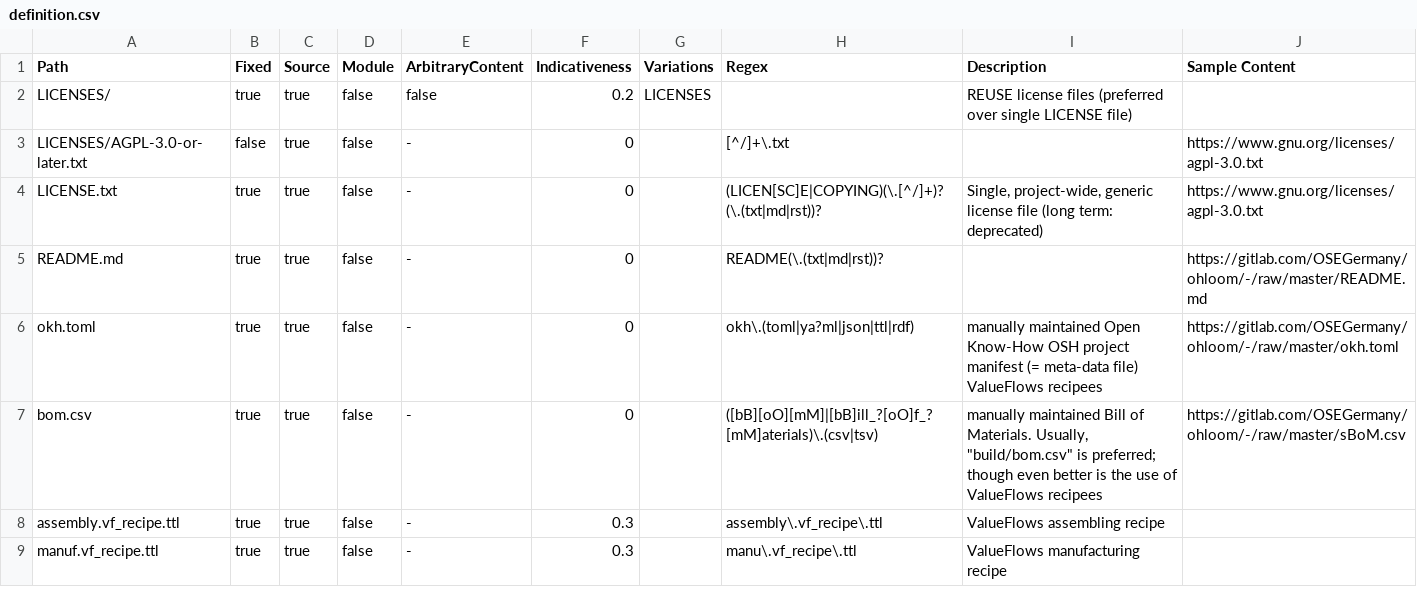
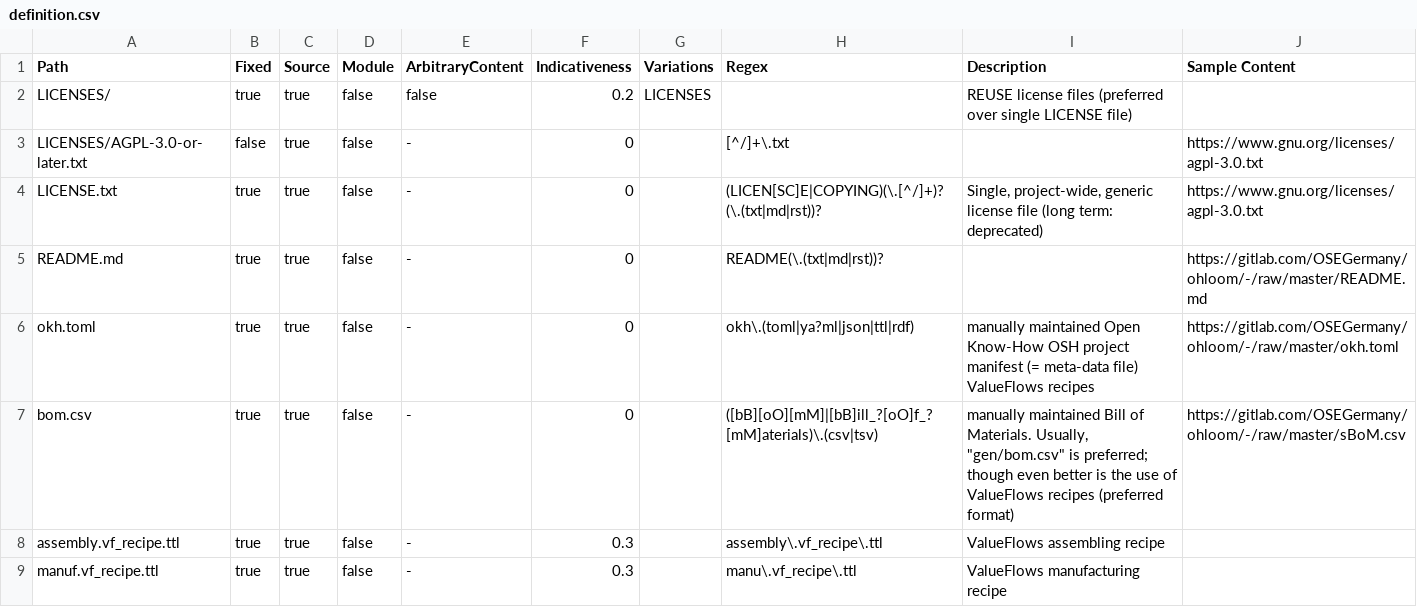
Before and after one commit to hoijui/osh-dir-std, a CSV file: mod/unixish/definition.csv, drawn as a sheet; only a part is shown.

Commit message:
unixish: Typo: "recipees" -> "recipes"

```diff
--- a/mod/unixish/definition.csv
+++ b/mod/unixish/definition.csv
@@ -5,4 +5,4 @@ LICENSE.txt,true,true,false,-,0,,(LICEN[SC]E|COPYING)(\.[^/]+)?(\.(txt|md|rst))?
 README.md,true,true,false,-,0,,README(\.(txt|md|rst))?,,https://gitlab.com/OSEGermany/ohloom/-/raw/master/README.md
-okh.toml,true,true,false,-,0,,okh\.(toml|ya?ml|json|ttl|rdf),manually maintained Open Know-How OSH project manifest (= meta-data file) ValueFlows recipees,https://gitlab.com/OSEGermany/ohloom/-/raw/master/okh.toml
-bom.csv,true,true,false,-,0,,([bB][oO][mM]|[bB]ill_?[oO]f_?[mM]aterials)\.(csv|tsv),"manually maintained Bill of Materials. Usually, ""build/bom.csv"" is preferred; though even better is the use of ValueFlows recipees ",https://gitlab.com/OSEGermany/ohloom/-/raw/master/sBoM.csv
+okh.toml,true,true,false,-,0,,okh\.(toml|ya?ml|json|ttl|rdf),manually maintained Open Know-How OSH project manifest (= meta-data file) ValueFlows recipes,https://gitlab.com/OSEGermany/ohloom/-/raw/master/okh.toml
+bom.csv,true,true,false,-,0,,([bB][oO][mM]|[bB]ill_?[oO]f_?[mM]aterials)\.(csv|tsv),"manually maintained Bill of Materials. Usually, ""gen/bom.csv"" is preferred; though even better is the use of ValueFlows recipes (preferred format)",https://gitlab.com/OSEGermany/ohloom/-/raw/master/sBoM.csv
 assembly.vf_recipe.ttl,true,true,false,-,0.3,,assembly\.vf_recipe\.ttl,ValueFlows assembling recipe,
```
